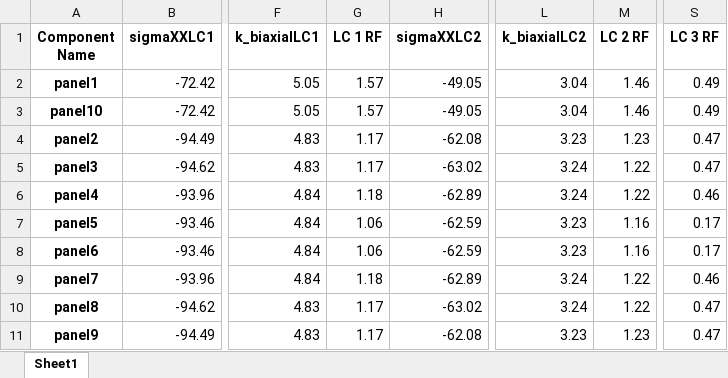
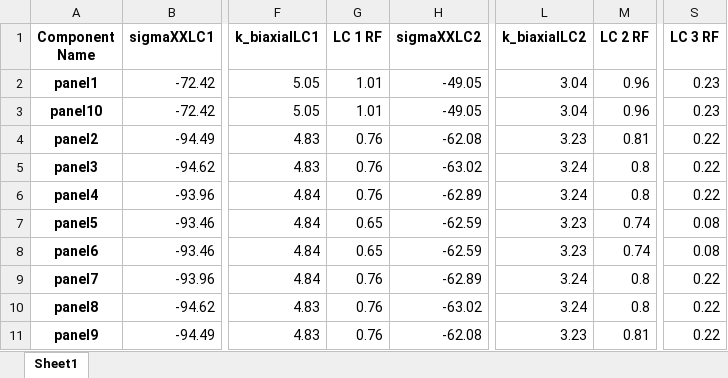
Before and after one commit to fabianober/tum-ase-project-2025, an Excel workbook: data/fabian/output/processed_e.xlsx, sheet Sheet1, drawn as a sheet; only a part is shown, gaps mark what is left out; values as stored, in another font and other column widths than the file's, no borders; the diff names each change by its address in the sheet, - before the commit and + after, or states it on an @@ line.

```diff
--- a/data/fabian/output/processed_e.xlsx (sheet Sheet1)
+++ b/data/fabian/output/processed_e.xlsx (sheet Sheet1)
-G2:G3 (LC 1 RF): 1.57
+G2:G3 (LC 1 RF): 1.01
-M2:M3 (LC 2 RF): 1.46
+M2:M3 (LC 2 RF): 0.96
-S2:S3 (LC 3 RF): 0.49
+S2:S3 (LC 3 RF): 0.23
-G4:G5 (LC 1 RF): 1.17
+G4:G5 (LC 1 RF): 0.76
-M4 (LC 2 RF): 1.23
+M4 (LC 2 RF): 0.81
-S4:S5 (LC 3 RF): 0.47
+S4:S5 (LC 3 RF): 0.22
-M5:M6 (LC 2 RF): 1.22
+M5:M6 (LC 2 RF): 0.8
-G6 (LC 1 RF): 1.18
+G6 (LC 1 RF): 0.76
-S6 (LC 3 RF): 0.46
+S6 (LC 3 RF): 0.22
-G7:G8 (LC 1 RF): 1.06
+G7:G8 (LC 1 RF): 0.65
-M7:M8 (LC 2 RF): 1.16
+M7:M8 (LC 2 RF): 0.74
-S7:S8 (LC 3 RF): 0.17
+S7:S8 (LC 3 RF): 0.08
-G9 (LC 1 RF): 1.18
+G9 (LC 1 RF): 0.76
-M9:M10 (LC 2 RF): 1.22
+M9:M10 (LC 2 RF): 0.8
-S9 (LC 3 RF): 0.46
+S9 (LC 3 RF): 0.22
-G10:G11 (LC 1 RF): 1.17
+G10:G11 (LC 1 RF): 0.76
-S10:S11 (LC 3 RF): 0.47
+S10:S11 (LC 3 RF): 0.22
-M11 (LC 2 RF): 1.23
+M11 (LC 2 RF): 0.81
```
Also changed, not shown: 2 other files.
